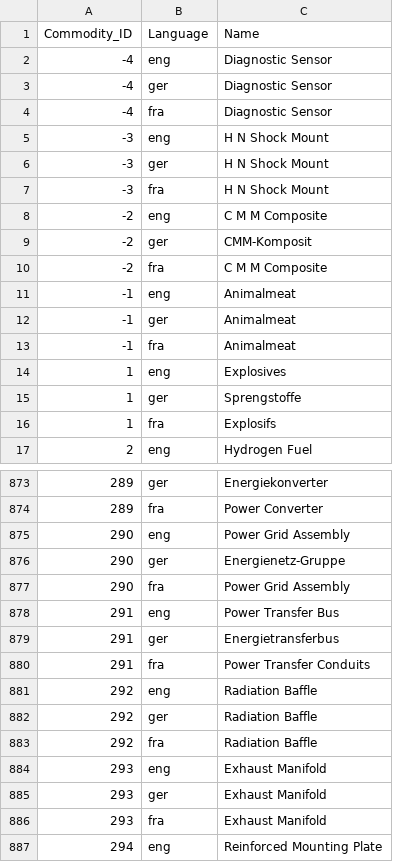
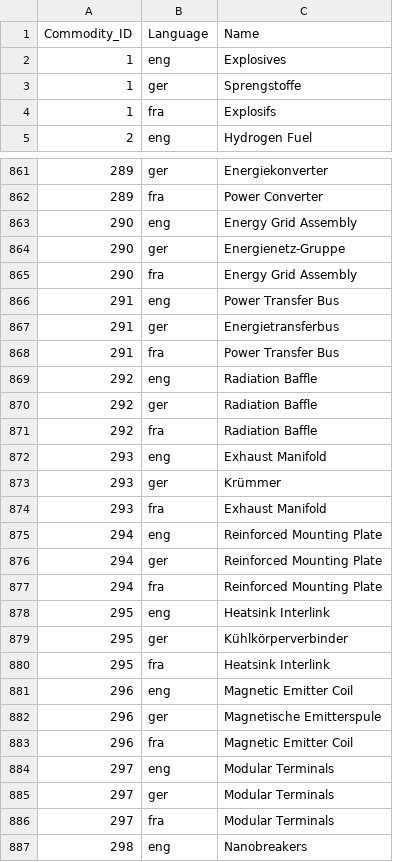
Before and after one commit to Duke-Jones/ED-IBE, a CSV file: ED-IBE/Data/commodities.csv, drawn as a sheet; only a part is shown, gaps mark what is left out; the shorter side is filled out with more unchanged rows; the diff covers the shown part only.

```diff
--- a/ED-IBE/Data/commodities.csv
+++ b/ED-IBE/Data/commodities.csv
@@ -1,14 +1,2 @@
 Commodity_ID;Language;Name
--4;eng;Diagnostic Sensor
--4;ger;Diagnostic Sensor
--4;fra;Diagnostic Sensor
--3;eng;H N Shock Mount
--3;ger;H N Shock Mount
--3;fra;H N Shock Mount
--2;eng;C M M Composite
--2;ger;CMM-Komposit
--2;fra;C M M Composite
--1;eng;Animalmeat
--1;ger;Animalmeat
--1;fra;Animalmeat
 1;eng;Explosives
@@ -874,8 +862,8 @@ Commodity_ID;Language;Name
 289;fra;Power Converter
-290;eng;Power Grid Assembly
+290;eng;Energy Grid Assembly
 290;ger;Energienetz-Gruppe
-290;fra;Power Grid Assembly
+290;fra;Energy Grid Assembly
 291;eng;Power Transfer Bus
 291;ger;Energietransferbus
-291;fra;Power Transfer Conduits
+291;fra;Power Transfer Bus
 292;eng;Radiation Baffle
@@ -884,3 +872,3 @@ Commodity_ID;Language;Name
 293;eng;Exhaust Manifold
-293;ger;Exhaust Manifold
+293;ger;Krümmer
 293;fra;Exhaust Manifold
```
Also changed, not shown: 10 edited cells elsewhere in this file, RNDatabase/SQL-Model/table_inserts/DNMap_Commodity.csv, 14 other files.
